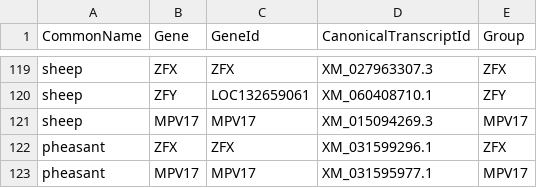
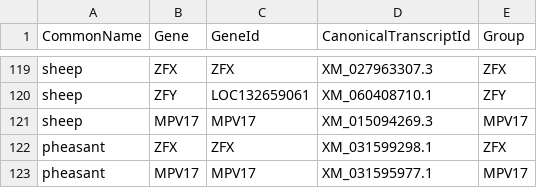
Before and after one commit to bmskinner/zfy_splicing, a CSV file: metadata/gene_ids.csv, drawn as a sheet; only a part is shown, gaps mark what is left out.

Commit message:
Update pheasant ZFX transcript id

```diff
--- a/metadata/gene_ids.csv
+++ b/metadata/gene_ids.csv
@@ -121,3 +121,3 @@ sheep,ZFY,LOC132659061,XM_060408710.1,ZFY
 sheep,MPV17,MPV17,XM_015094269.3,MPV17
-pheasant,ZFX,ZFX,XM_031599296.1,ZFX
+pheasant,ZFX,ZFX,XM_031599298.1,ZFX
 pheasant,MPV17,MPV17,XM_031595977.1,MPV17
```
Also changed, not shown: 1 other file.
